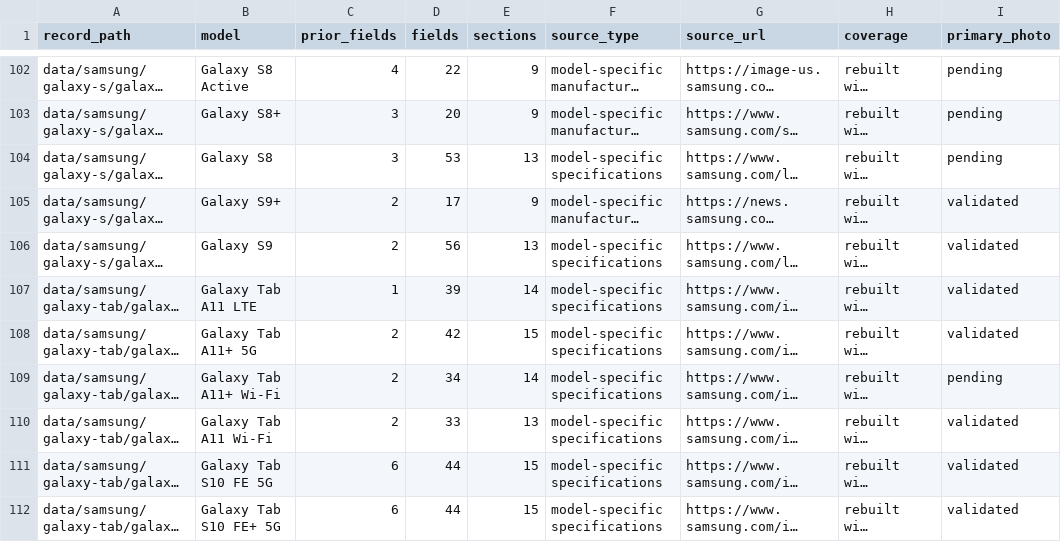
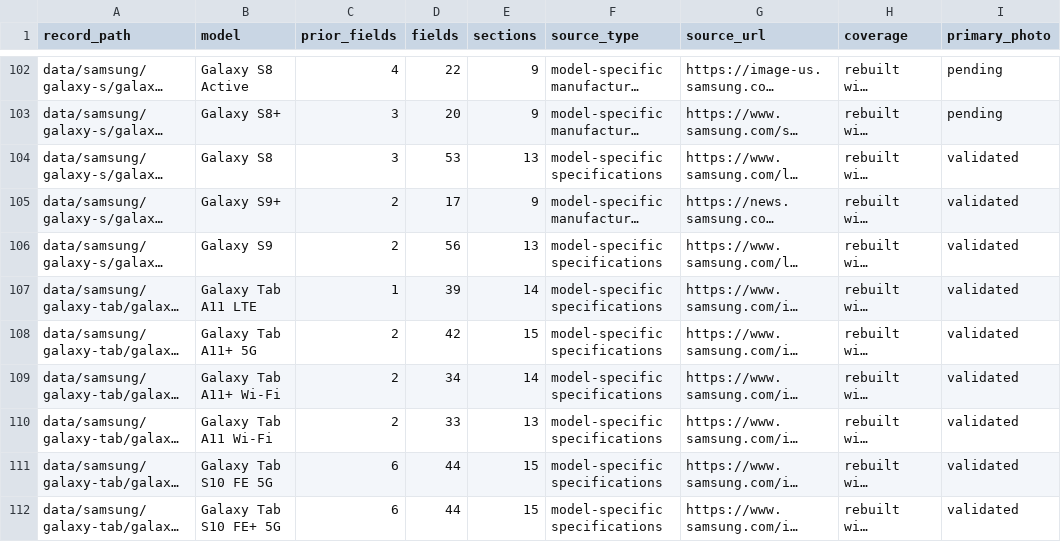
Before and after one commit to patrickblood68-stack/seai-catalog, a CSV file: techspecs/coverage.csv, drawn as a sheet; only a part is shown, gaps mark what is left out; long unchanged cells end in …; the diff covers the shown part only; the diff names each change by its address in the sheet, - before the commit and + after, or states it on an @@ line.

```diff
--- a/techspecs/coverage.csv
+++ b/techspecs/coverage.csv
-I104 (primary_photo): pending
+I104 (primary_photo): validated
-I109 (primary_photo): pending
+I109 (primary_photo): validated
```
Also changed, not shown: 33 edited cells elsewhere in this file, 26 other files.
